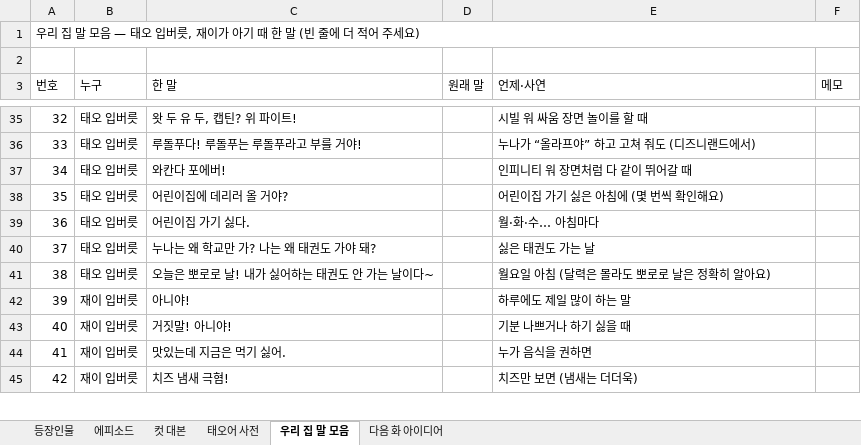
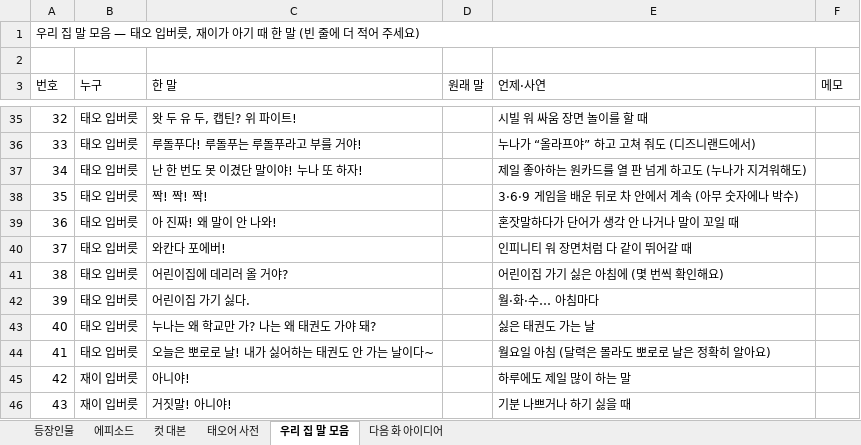
Before and after one commit to seangold8888/seangold8888.github.io, an Excel workbook: webtoon/planning/오늘도우리집_기획표.xlsx, sheet 우리 집 말 모음, drawn as a sheet; only a part is shown, gaps mark what is left out; the shorter side is filled out with more unchanged rows; values as stored, in another font and other column widths than the file's, no cell formats; addresses are those after the commit; the diff names each change by its address in the sheet, - before the commit and + after, or states it on an @@ line.

```diff
--- a/webtoon/planning/오늘도우리집_기획표.xlsx (sheet 우리 집 말 모음)
+++ b/webtoon/planning/오늘도우리집_기획표.xlsx (sheet 우리 집 말 모음)
+row 37: 34 | 태오 입버릇 | 난 한 번도 못 이겼단 말이야! 누나 또 하자! |  | 제일 좋아하는 원카드를 열 판 넘게 하고도 (누나가 지겨워해도)
+row 38: 35 | 태오 입버릇 | 짝! 짝! 짝! |  | 3·6·9 게임을 배운 뒤로 차 안에서 계속 (아무 숫자에나 박수)
+row 39: 36 | 태오 입버릇 | 아 진짜! 왜 말이 안 나와! |  | 혼잣말하다가 단어가 생각 안 나거나 말이 꼬일 때
@@ column A (번호) renumbered from row 40 down @@
```
Also changed, not shown: sheet 컷 대본, sheet 에피소드, sheet 등장인물, cell formats, 9 other files.
